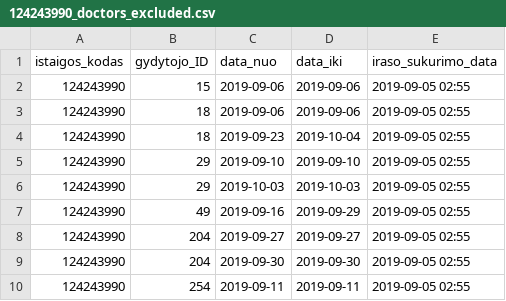
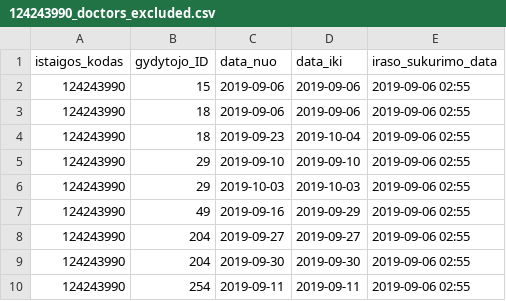
Before and after one commit to vilnius/naujininku-poliklinika, a CSV file: 124243990_doctors_excluded.csv, drawn as a sheet.

```diff
--- a/124243990_doctors_excluded.csv
+++ b/124243990_doctors_excluded.csv
@@ -1,10 +1,10 @@
 istaigos_kodas;gydytojo_ID;data_nuo;data_iki;iraso_sukurimo_data
-124243990;15;2019-09-06;2019-09-06;2019-09-05 02:55
-124243990;18;2019-09-06;2019-09-06;2019-09-05 02:55
-124243990;18;2019-09-23;2019-10-04;2019-09-05 02:55
-124243990;29;2019-09-10;2019-09-10;2019-09-05 02:55
-124243990;29;2019-10-03;2019-10-03;2019-09-05 02:55
-124243990;49;2019-09-16;2019-09-29;2019-09-05 02:55
-124243990;204;2019-09-27;2019-09-27;2019-09-05 02:55
-124243990;204;2019-09-30;2019-09-30;2019-09-05 02:55
-124243990;254;2019-09-11;2019-09-11;2019-09-05 02:55
+124243990;15;2019-09-06;2019-09-06;2019-09-06 02:55
+124243990;18;2019-09-06;2019-09-06;2019-09-06 02:55
+124243990;18;2019-09-23;2019-10-04;2019-09-06 02:55
+124243990;29;2019-09-10;2019-09-10;2019-09-06 02:55
+124243990;29;2019-10-03;2019-10-03;2019-09-06 02:55
+124243990;49;2019-09-16;2019-09-29;2019-09-06 02:55
+124243990;204;2019-09-27;2019-09-27;2019-09-06 02:55
+124243990;204;2019-09-30;2019-09-30;2019-09-06 02:55
+124243990;254;2019-09-11;2019-09-11;2019-09-06 02:55
```
Also changed, not shown: 124243990_family_doctors_list.csv, 1 other file.
